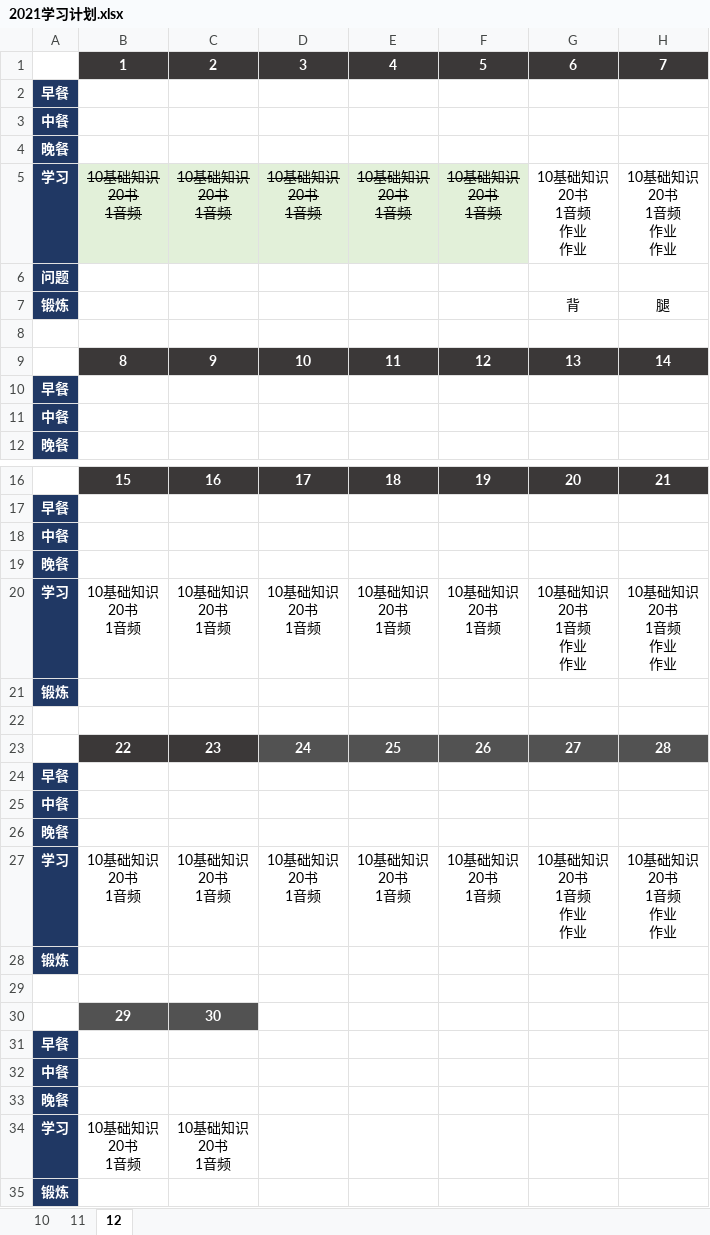
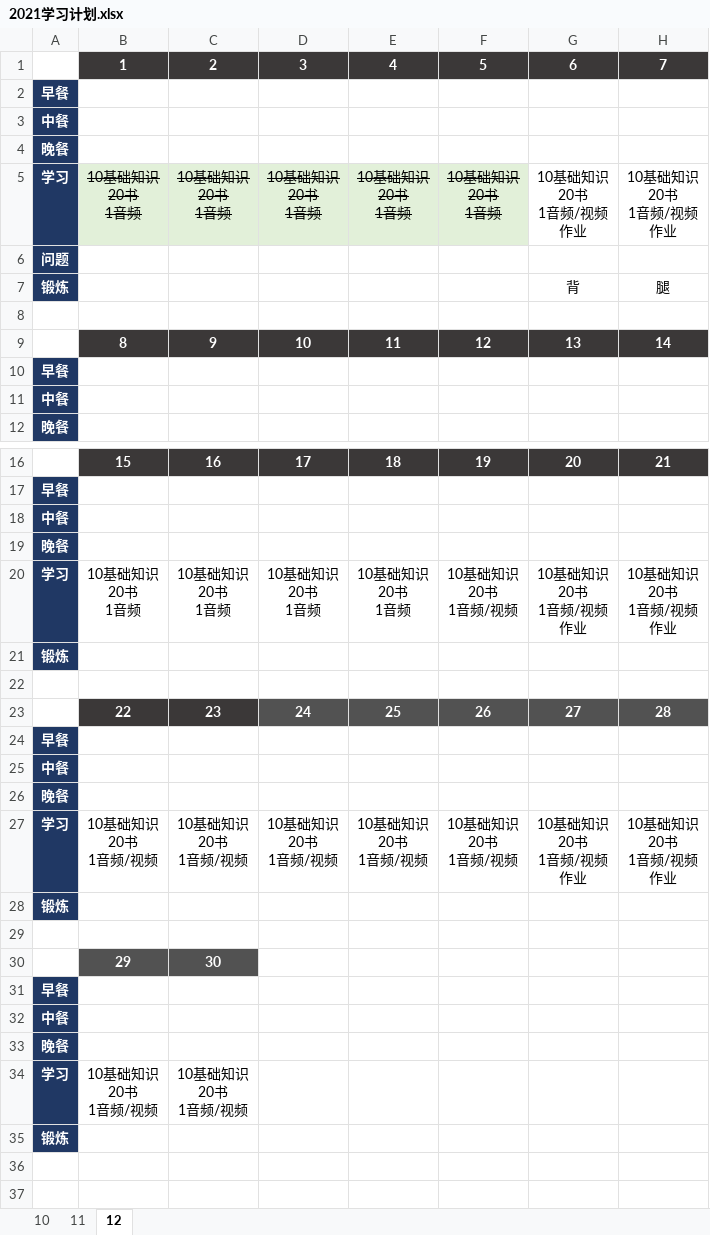
Before and after one commit to marmot-cn/readingNotes, an Excel workbook: 计划/2021学习计划.xlsx, sheet 12, drawn as a sheet; only a part is shown, gaps mark what is left out; values as stored, in another font and other column widths than the file's, no borders; ↵ is a line break in a cell; the diff names each change by its address in the sheet, - before the commit and + after, or states it on an @@ line.

```diff
--- a/计划/2021学习计划.xlsx (sheet 12)
+++ b/计划/2021学习计划.xlsx (sheet 12)
-G5: 10基础知识 ↵ 20书 ↵ 1音频 ↵ 作业 ↵ 作业
+G5: 10基础知识 ↵ 20书 ↵ 1音频/视频 ↵ 作业
-H5: 10基础知识 ↵ 20书 ↵ 1音频 ↵ 作业 ↵ 作业
+H5: 10基础知识 ↵ 20书 ↵ 1音频/视频 ↵ 作业
-F20: 10基础知识 ↵ 20书 ↵ 1音频
+F20: 10基础知识 ↵ 20书 ↵ 1音频/视频
-G20: 10基础知识 ↵ 20书 ↵ 1音频 ↵ 作业 ↵ 作业
+G20: 10基础知识 ↵ 20书 ↵ 1音频/视频 ↵ 作业
-H20: 10基础知识 ↵ 20书 ↵ 1音频 ↵ 作业 ↵ 作业
+H20: 10基础知识 ↵ 20书 ↵ 1音频/视频 ↵ 作业
-B27: 10基础知识 ↵ 20书 ↵ 1音频
+B27: 10基础知识 ↵ 20书 ↵ 1音频/视频
-C27: 10基础知识 ↵ 20书 ↵ 1音频
+C27: 10基础知识 ↵ 20书 ↵ 1音频/视频
-D27: 10基础知识 ↵ 20书 ↵ 1音频
+D27: 10基础知识 ↵ 20书 ↵ 1音频/视频
-E27: 10基础知识 ↵ 20书 ↵ 1音频
+E27: 10基础知识 ↵ 20书 ↵ 1音频/视频
-F27: 10基础知识 ↵ 20书 ↵ 1音频
+F27: 10基础知识 ↵ 20书 ↵ 1音频/视频
-G27: 10基础知识 ↵ 20书 ↵ 1音频 ↵ 作业 ↵ 作业
+G27: 10基础知识 ↵ 20书 ↵ 1音频/视频 ↵ 作业
-H27: 10基础知识 ↵ 20书 ↵ 1音频 ↵ 作业 ↵ 作业
+H27: 10基础知识 ↵ 20书 ↵ 1音频/视频 ↵ 作业
-B34: 10基础知识 ↵ 20书 ↵ 1音频
+B34: 10基础知识 ↵ 20书 ↵ 1音频/视频
-C34: 10基础知识 ↵ 20书 ↵ 1音频
+C34: 10基础知识 ↵ 20书 ↵ 1音频/视频
```
Also changed, not shown: sheet 11, 笔记/CBAP/知识点.xlsx, 12 other files.
